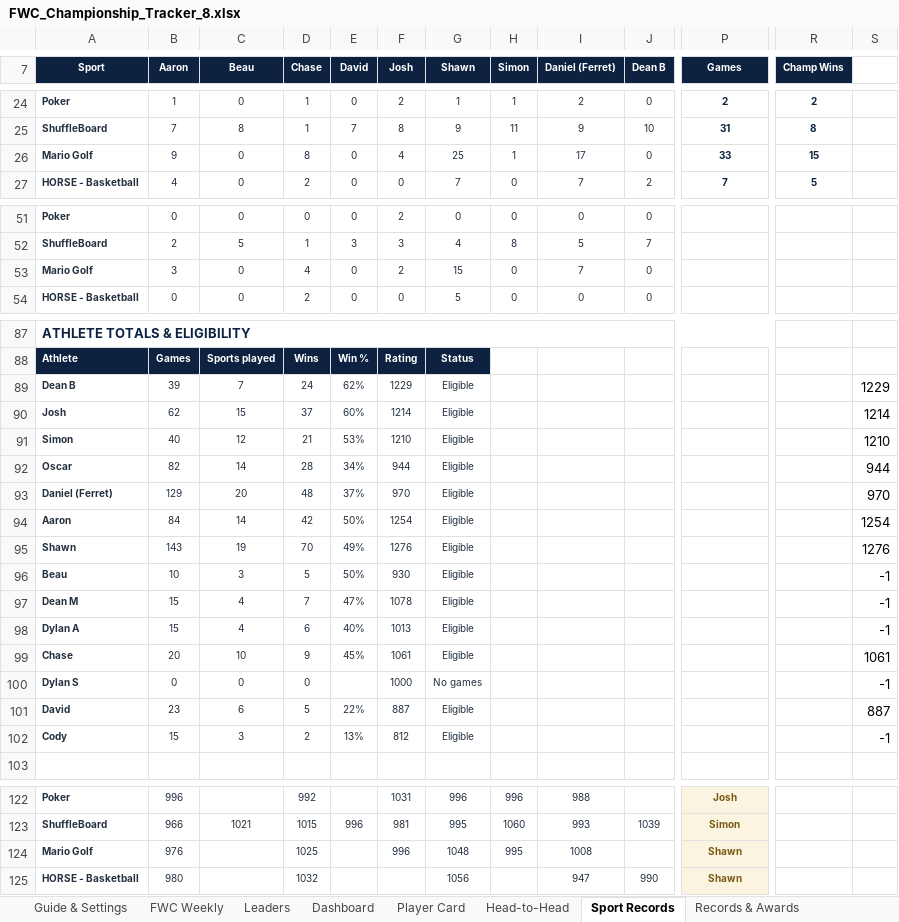
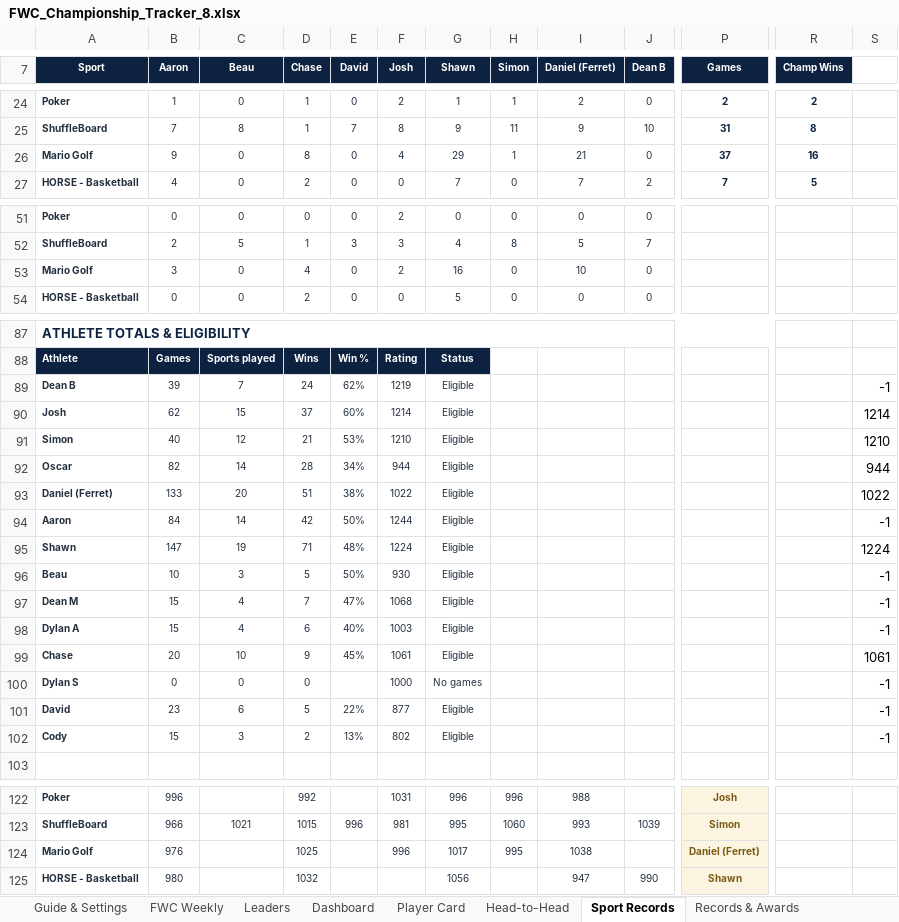
Before and after one commit to PeachyAUS/fwc, an Excel workbook: FWC_Championship_Tracker_8.xlsx, sheet Sport Records, drawn as a sheet; only a part is shown, gaps mark what is left out; values as stored, in another font and other column widths than the file's, no borders; conditional formats not drawn; the diff covers the shown part only; the diff names each change by its address in the sheet, - before the commit and + after, or states it on an @@ line.

```diff
--- a/FWC_Championship_Tracker_8.xlsx (sheet Sport Records)
+++ b/FWC_Championship_Tracker_8.xlsx (sheet Sport Records)
-G26 (Shawn): 25
+G26 (Shawn): 29
-I26 (Daniel (Ferret)): 17
+I26 (Daniel (Ferret)): 21
-P26 (Games): 33
+P26 (Games): 37
-R26 (Champ Wins): 15
+R26 (Champ Wins): 16
-G53 (Shawn): 15
+G53 (Shawn): 16
-I53 (Daniel (Ferret)): 7
+I53 (Daniel (Ferret)): 10
-F89 (Josh): 1229
+F89 (Josh): 1219
-S89: 1229
+S89: -1
-B93 (Aaron): 129
+B93 (Aaron): 133
-D93 (Chase): 48
+D93 (Chase): 51
-E93 (David): 37%
+E93 (David): 38%
-F93 (Josh): 970
+F93 (Josh): 1022
-S93: 970
+S93: 1022
-F94 (Josh): 1254
+F94 (Josh): 1244
-S94: 1254
+S94: -1
-B95 (Aaron): 143
+B95 (Aaron): 147
-D95 (Chase): 70
+D95 (Chase): 71
-E95 (David): 49%
+E95 (David): 48%
-F95 (Josh): 1276
+F95 (Josh): 1224
-S95: 1276
+S95: 1224
-F97 (Josh): 1078
+F97 (Josh): 1068
-F98 (Josh): 1013
+F98 (Josh): 1003
-F101 (Josh): 887
+F101 (Josh): 877
-S101: 887
+S101: -1
-F102 (Josh): 812
+F102 (Josh): 802
-G124 (Shawn): 1048
+G124 (Shawn): 1017
-I124 (Daniel (Ferret)): 1008
+I124 (Daniel (Ferret)): 1038
-P124 (Games): Shawn
+P124 (Games): Daniel (Ferret)
```
Also changed, not shown: 3 edited cells elsewhere in this sheet, sheet Match Log, sheet Dashboard, sheet Trends & Stats, sheet Leaders, sheet Head-to-Head, sheet Player Card, 1 more sheet, formulas that keep their value, hidden cells, 1 other file.
